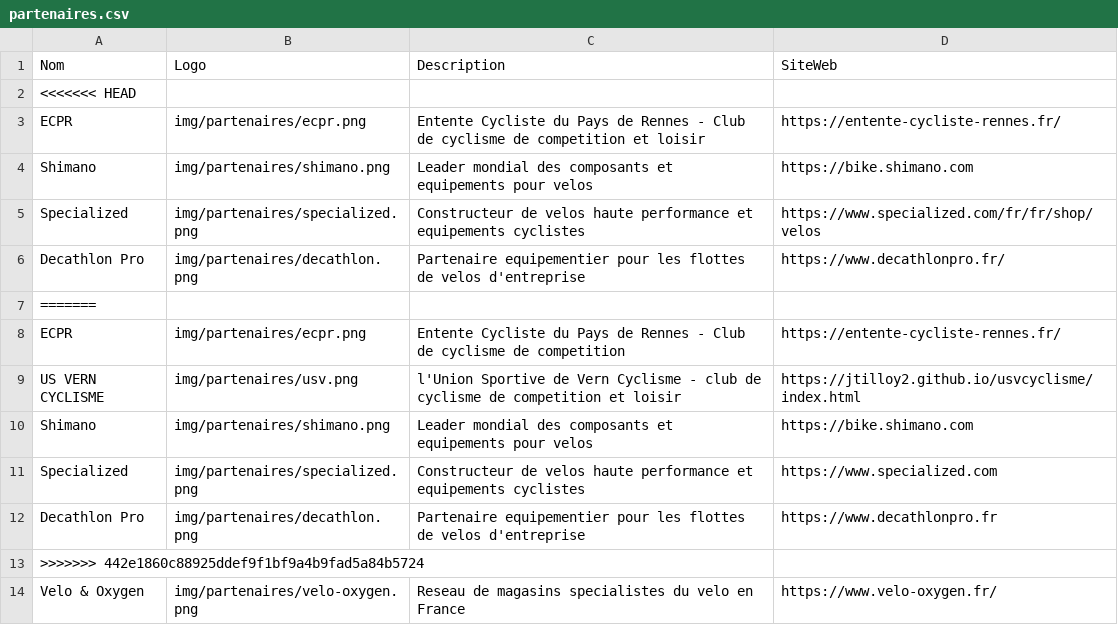
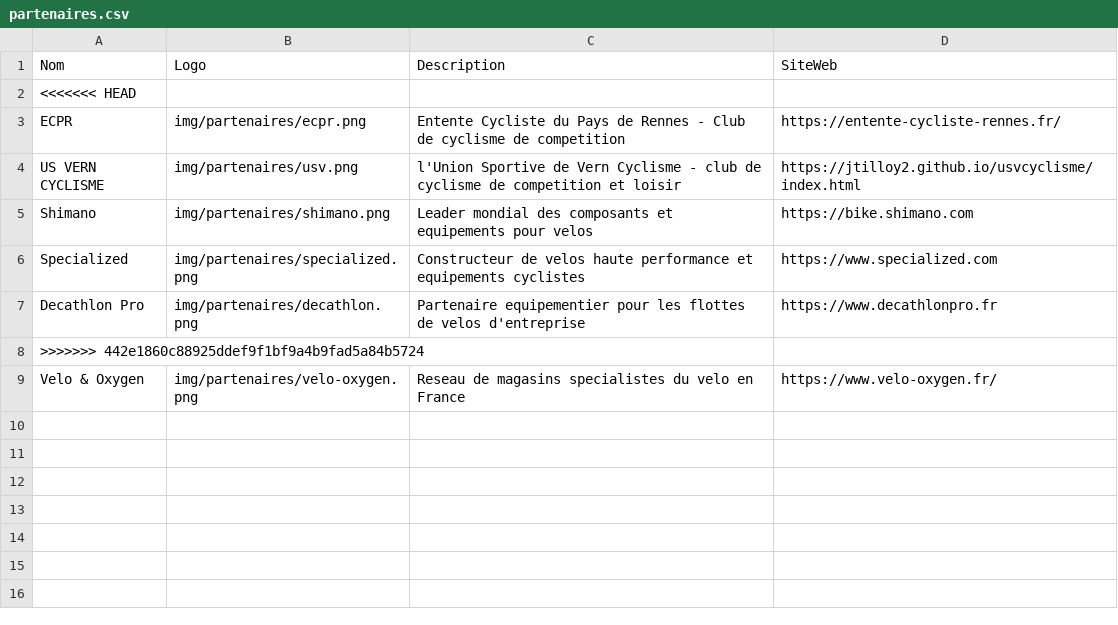
Before and after one commit to jtilloy2/SAE203, a CSV file: intranet/data/partenaires.csv, drawn as a sheet; the diff names each change by its address in the sheet, - before the commit and + after, or states it on an @@ line.

Commit message:
Résumé de votre travail du jour

```diff
--- a/intranet/data/partenaires.csv
+++ b/intranet/data/partenaires.csv
-row 3: ECPR | img/partenaires/ecpr.png | Entente Cycliste du Pays de Rennes - Club de cyclisme de competition et loisir | https://entente-cycliste-rennes.fr/
-row 4: Shimano | img/partenaires/shimano.png | Leader mondial des composants et equipements pour velos | https://bike.shimano.com
-row 5: Specialized | img/partenaires/specialized.png | Constructeur de velos haute performance et equipements cyclistes | https://www.specialized.com/fr/fr/shop/velos
-row 6: Decathlon Pro | img/partenaires/decathlon.png | Partenaire equipementier pour les flottes de velos d'entreprise | https://www.decathlonpro.fr/
-row 7: =======
```
